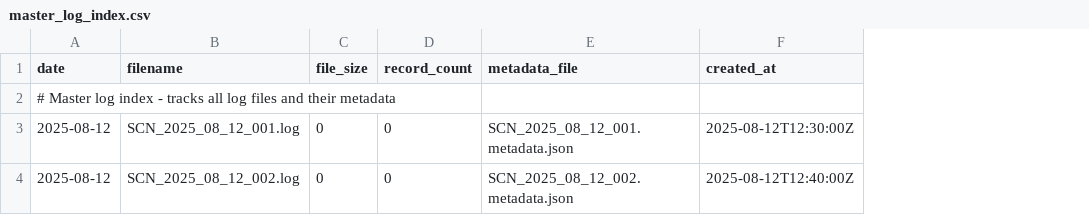
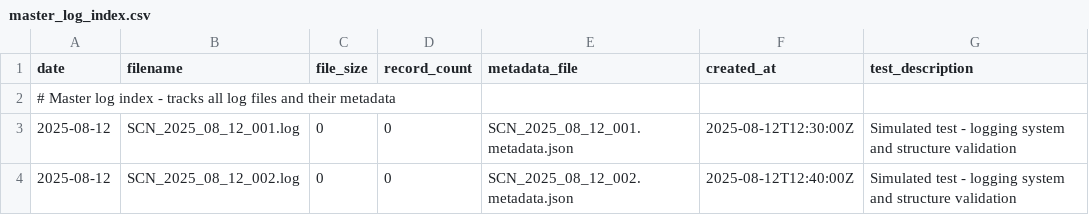
Before and after one commit to C-broderick-225/svmc72200-ukc1-telemetry-logger, a CSV file: index/master_log_index.csv, drawn as a sheet; the diff names each change by its address in the sheet, - before the commit and + after, or states it on an @@ line.

Commit message:
Add test_description column to master log index CSV for better log identification

```diff
--- a/index/master_log_index.csv
+++ b/index/master_log_index.csv
+column G (test_description), rows 3-4: Simulated test - logging system and structure validation | Simulated test - logging system and structure validation
```
Also changed, not shown: 2 other files.
